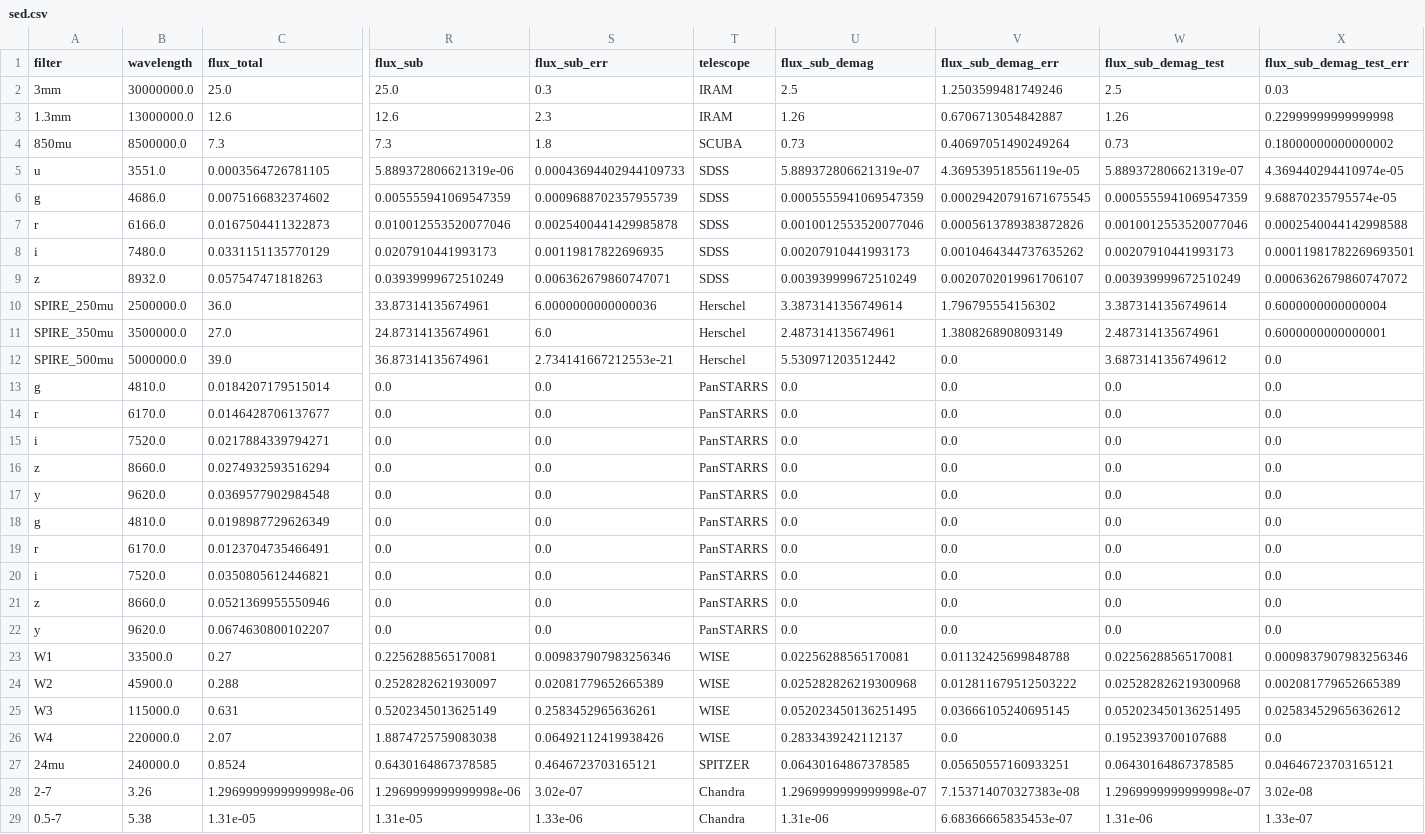
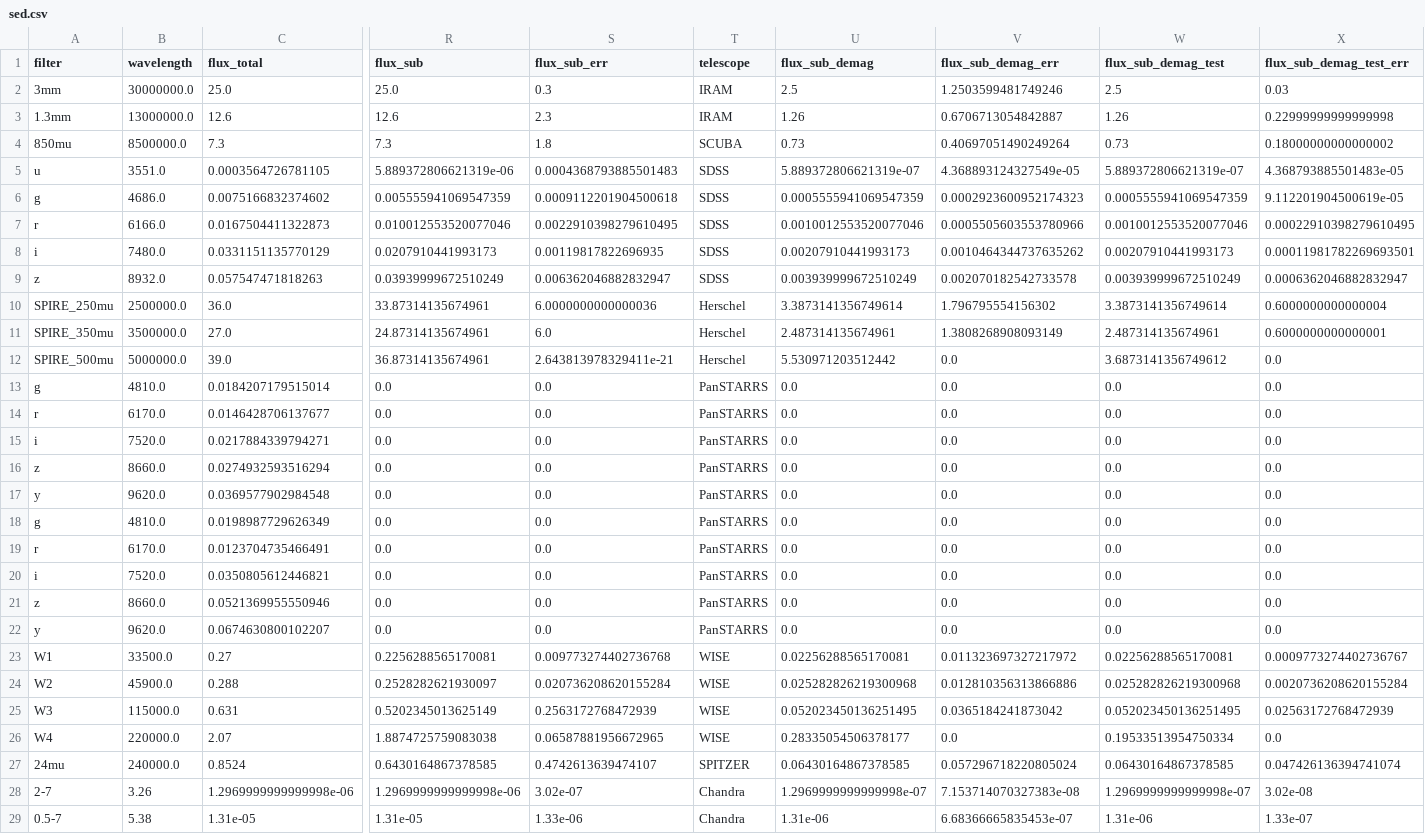
Before and after one commit to ikhebgeenaccount/lensed-qso-brp-2022, a CSV file: data/B1600+434/sed.csv, drawn as a sheet; only a part is shown, gaps mark what is left out; the diff covers the shown part only; the diff names each change by its address in the sheet, - before the commit and + after, or states it on an @@ line.

```diff
--- a/data/B1600+434/sed.csv
+++ b/data/B1600+434/sed.csv
-S5 (flux_sub_err): 0.00043694402944109733
+S5 (flux_sub_err): 0.0004368793885501483
-V5 (flux_sub_demag_err): 4.369539518556119e-05
+V5 (flux_sub_demag_err): 4.368893124327549e-05
-X5 (flux_sub_demag_test_err): 4.369440294410974e-05
+X5 (flux_sub_demag_test_err): 4.368793885501483e-05
-S6 (flux_sub_err): 0.0009688702357955739
+S6 (flux_sub_err): 0.0009112201904500618
-V6 (flux_sub_demag_err): 0.00029420791671675545
+V6 (flux_sub_demag_err): 0.0002923600952174323
-X6 (flux_sub_demag_test_err): 9.68870235795574e-05
+X6 (flux_sub_demag_test_err): 9.112201904500619e-05
-S7 (flux_sub_err): 0.0025400441429985878
+S7 (flux_sub_err): 0.0022910398279610495
-V7 (flux_sub_demag_err): 0.0005613789383872826
+V7 (flux_sub_demag_err): 0.0005505603553780966
-X7 (flux_sub_demag_test_err): 0.0002540044142998588
+X7 (flux_sub_demag_test_err): 0.00022910398279610495
-S9 (flux_sub_err): 0.006362679860747071
+S9 (flux_sub_err): 0.006362046882832947
-V9 (flux_sub_demag_err): 0.0020702019961706107
+V9 (flux_sub_demag_err): 0.002070182542733578
-X9 (flux_sub_demag_test_err): 0.0006362679860747072
+X9 (flux_sub_demag_test_err): 0.0006362046882832947
-S12 (flux_sub_err): 2.734141667212553e-21
+S12 (flux_sub_err): 2.643813978329411e-21
-S23 (flux_sub_err): 0.009837907983256346
+S23 (flux_sub_err): 0.009773274402736768
-V23 (flux_sub_demag_err): 0.01132425699848788
+V23 (flux_sub_demag_err): 0.011323697327217972
-X23 (flux_sub_demag_test_err): 0.0009837907983256346
+X23 (flux_sub_demag_test_err): 0.0009773274402736767
-S24 (flux_sub_err): 0.02081779652665389
+S24 (flux_sub_err): 0.020736208620155284
-V24 (flux_sub_demag_err): 0.012811679512503222
+V24 (flux_sub_demag_err): 0.012810356313866886
-X24 (flux_sub_demag_test_err): 0.002081779652665389
+X24 (flux_sub_demag_test_err): 0.0020736208620155284
-S25 (flux_sub_err): 0.2583452965636261
+S25 (flux_sub_err): 0.2563172768472939
-V25 (flux_sub_demag_err): 0.03666105240695145
+V25 (flux_sub_demag_err): 0.0365184241873042
-X25 (flux_sub_demag_test_err): 0.025834529656362612
+X25 (flux_sub_demag_test_err): 0.02563172768472939
-S26 (flux_sub_err): 0.06492112419938426
+S26 (flux_sub_err): 0.06587881956672965
-U26 (flux_sub_demag): 0.2833439242112137
+U26 (flux_sub_demag): 0.28335054506378177
-W26 (flux_sub_demag_test): 0.1952393700107688
+W26 (flux_sub_demag_test): 0.19533513954750334
-S27 (flux_sub_err): 0.4646723703165121
+S27 (flux_sub_err): 0.4742613639474107
-V27 (flux_sub_demag_err): 0.05650557160933251
+V27 (flux_sub_demag_err): 0.057296718220805024
-X27 (flux_sub_demag_test_err): 0.04646723703165121
+X27 (flux_sub_demag_test_err): 0.047426136394741074
```
Also changed, not shown: 6 edited cells elsewhere in this file, data/B1608+656/sed.csv, data/J0806+2006/sed.csv, 45 other files.
